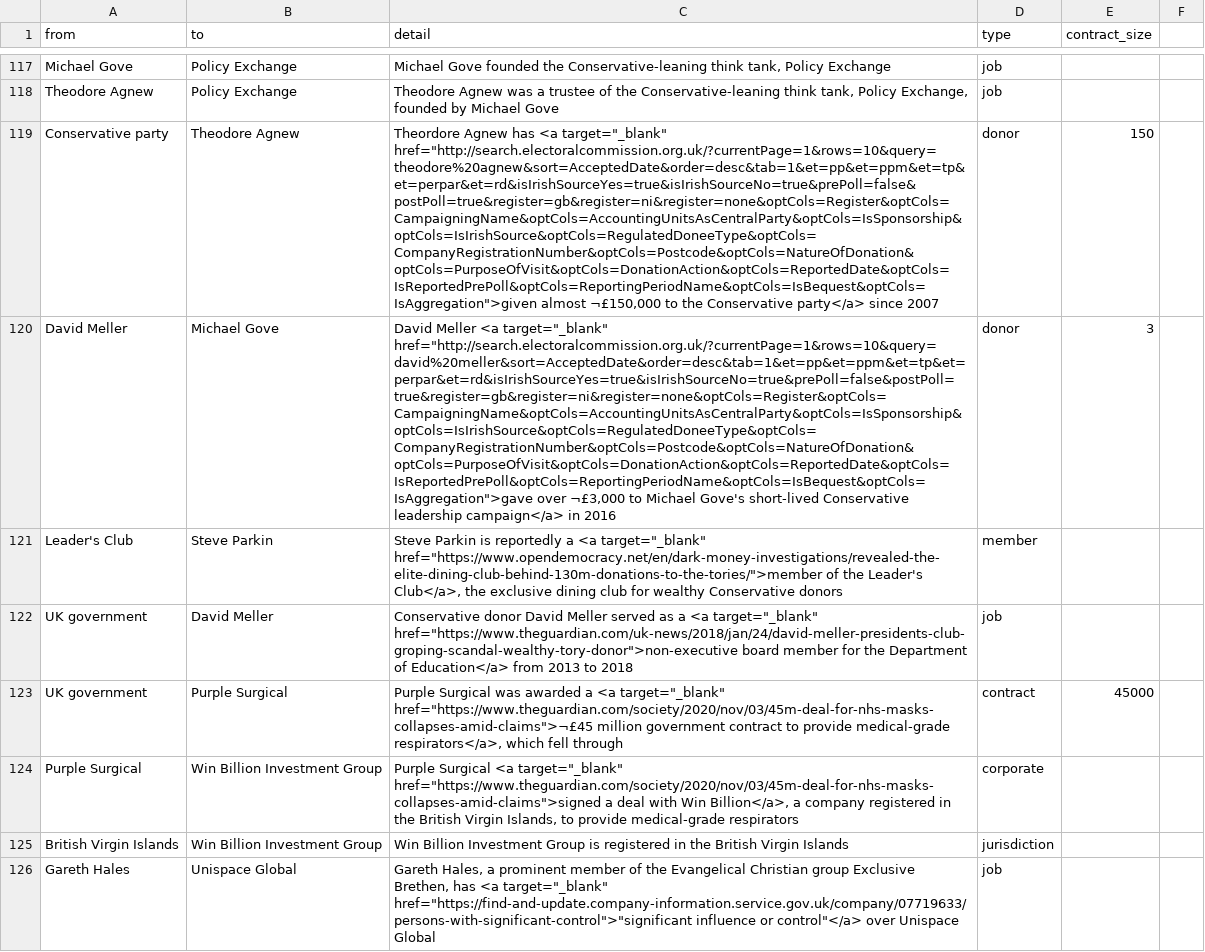
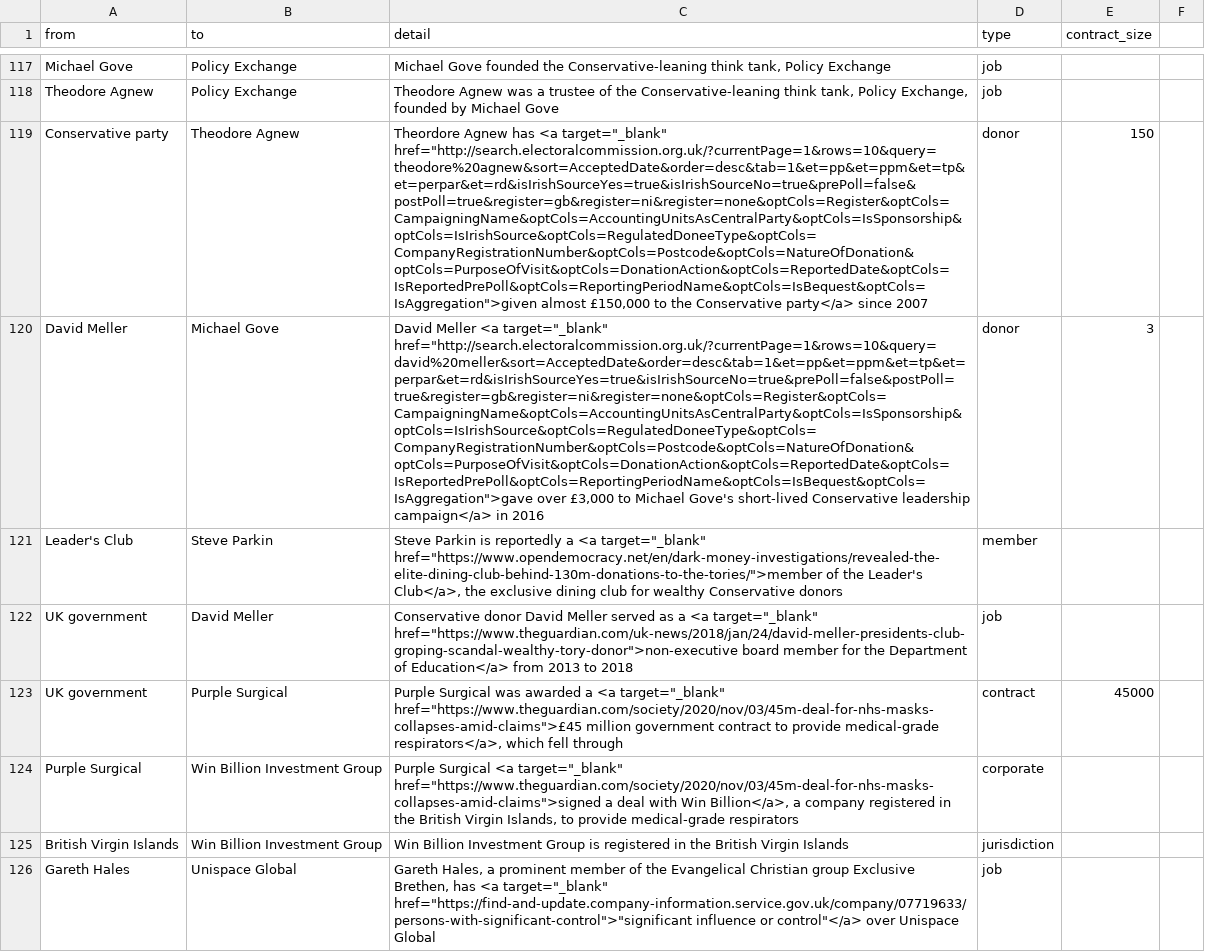
Before and after one commit to sophieehill/my-little-crony, a CSV file: connections.csv, drawn as a sheet; only a part is shown, gaps mark what is left out; the diff covers the shown part only; the diff names each change by its address in the sheet, - before the commit and + after, or states it on an @@ line.

```diff
--- a/connections.csv
+++ b/connections.csv
-C119 (detail): …href="http://search.electoralcommission.org.uk/?currentPage=1&rows=10&query=theodore%20agnew&sort=AcceptedDate&order=desc&tab=1&et=pp&et=ppm&et=tp&et=perpar&et=rd&isIrishSourceYes=true&isIrishSourceNo=true&prePoll=false&postPoll=true&register=gb&register=ni&register=none&optCols=Register&optCols=CampaigningName&optCols=AccountingUnitsAsCentralParty&optCols=IsSponsorship&optCols=IsIrishSource&optCols=RegulatedDoneeType&optCols=CompanyRegistrationNumber&optCols=Postcode&optCols=NatureOfDonation&optCols=PurposeOfVisit&optCols=DonationAction&optCols=ReportedDate&optCols=IsReportedPrePoll&optCols=ReportingPeriodName&optCols=IsBequest&optCols=IsAggregation">given almost ¬£150,000 to the…
+C119 (detail): …href="http://search.electoralcommission.org.uk/?currentPage=1&rows=10&query=theodore%20agnew&sort=AcceptedDate&order=desc&tab=1&et=pp&et=ppm&et=tp&et=perpar&et=rd&isIrishSourceYes=true&isIrishSourceNo=true&prePoll=false&postPoll=true&register=gb&register=ni&register=none&optCols=Register&optCols=CampaigningName&optCols=AccountingUnitsAsCentralParty&optCols=IsSponsorship&optCols=IsIrishSource&optCols=RegulatedDoneeType&optCols=CompanyRegistrationNumber&optCols=Postcode&optCols=NatureOfDonation&optCols=PurposeOfVisit&optCols=DonationAction&optCols=ReportedDate&optCols=IsReportedPrePoll&optCols=ReportingPeriodName&optCols=IsBequest&optCols=IsAggregation">given almost £150,000 to the…
-C120 (detail): …href="http://search.electoralcommission.org.uk/?currentPage=1&rows=10&query=david%20meller&sort=AcceptedDate&order=desc&tab=1&et=pp&et=ppm&et=tp&et=perpar&et=rd&isIrishSourceYes=true&isIrishSourceNo=true&prePoll=false&postPoll=true&register=gb&register=ni&register=none&optCols=Register&optCols=CampaigningName&optCols=AccountingUnitsAsCentralParty&optCols=IsSponsorship&optCols=IsIrishSource&optCols=RegulatedDoneeType&optCols=CompanyRegistrationNumber&optCols=Postcode&optCols=NatureOfDonation&optCols=PurposeOfVisit&optCols=DonationAction&optCols=ReportedDate&optCols=IsReportedPrePoll&optCols=ReportingPeriodName&optCols=IsBequest&optCols=IsAggregation">gave over ¬£3,000 to Michael…
+C120 (detail): …href="http://search.electoralcommission.org.uk/?currentPage=1&rows=10&query=david%20meller&sort=AcceptedDate&order=desc&tab=1&et=pp&et=ppm&et=tp&et=perpar&et=rd&isIrishSourceYes=true&isIrishSourceNo=true&prePoll=false&postPoll=true&register=gb&register=ni&register=none&optCols=Register&optCols=CampaigningName&optCols=AccountingUnitsAsCentralParty&optCols=IsSponsorship&optCols=IsIrishSource&optCols=RegulatedDoneeType&optCols=CompanyRegistrationNumber&optCols=Postcode&optCols=NatureOfDonation&optCols=PurposeOfVisit&optCols=DonationAction&optCols=ReportedDate&optCols=IsReportedPrePoll&optCols=ReportingPeriodName&optCols=IsBequest&optCols=IsAggregation">gave over £3,000 to Michael…
-C123 (detail): …<a target="_blank" href="https://www.theguardian.com/society/2020/nov/03/45m-deal-for-nhs-masks-collapses-amid-claims">¬£45 million government…
+C123 (detail): …<a target="_blank" href="https://www.theguardian.com/society/2020/nov/03/45m-deal-for-nhs-masks-collapses-amid-claims">£45 million government…
```
Also changed, not shown: 58 edited cells elsewhere in this file, 2 other files.
